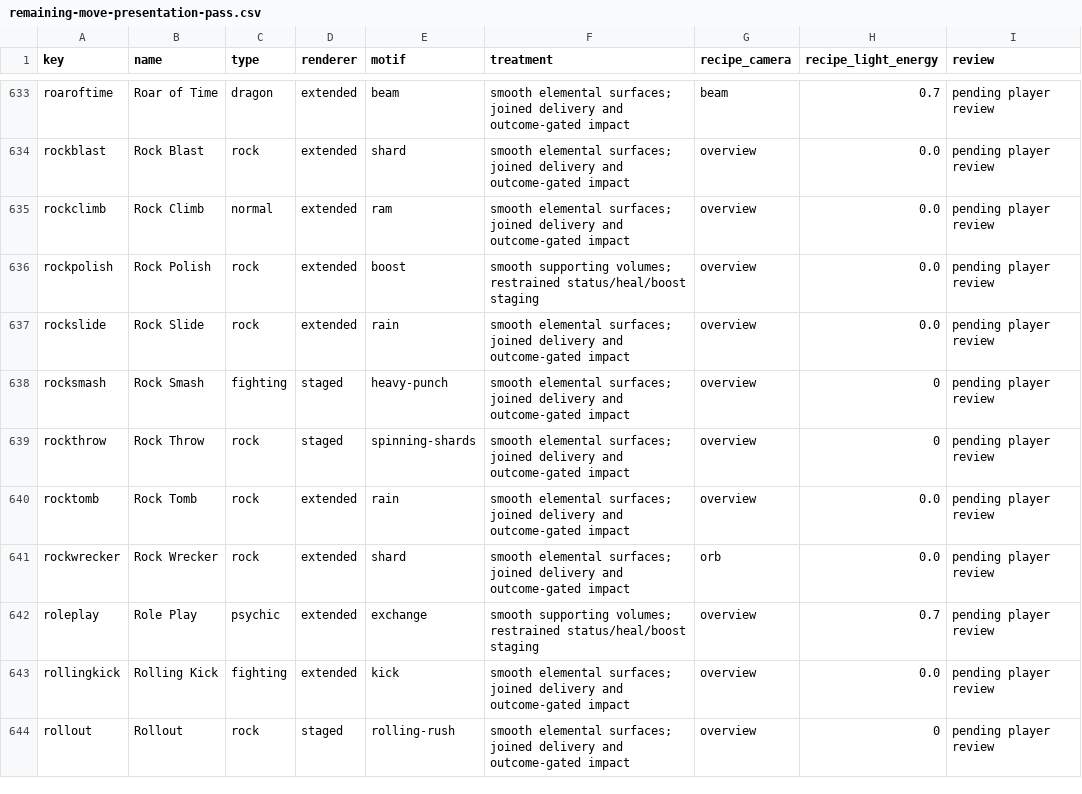
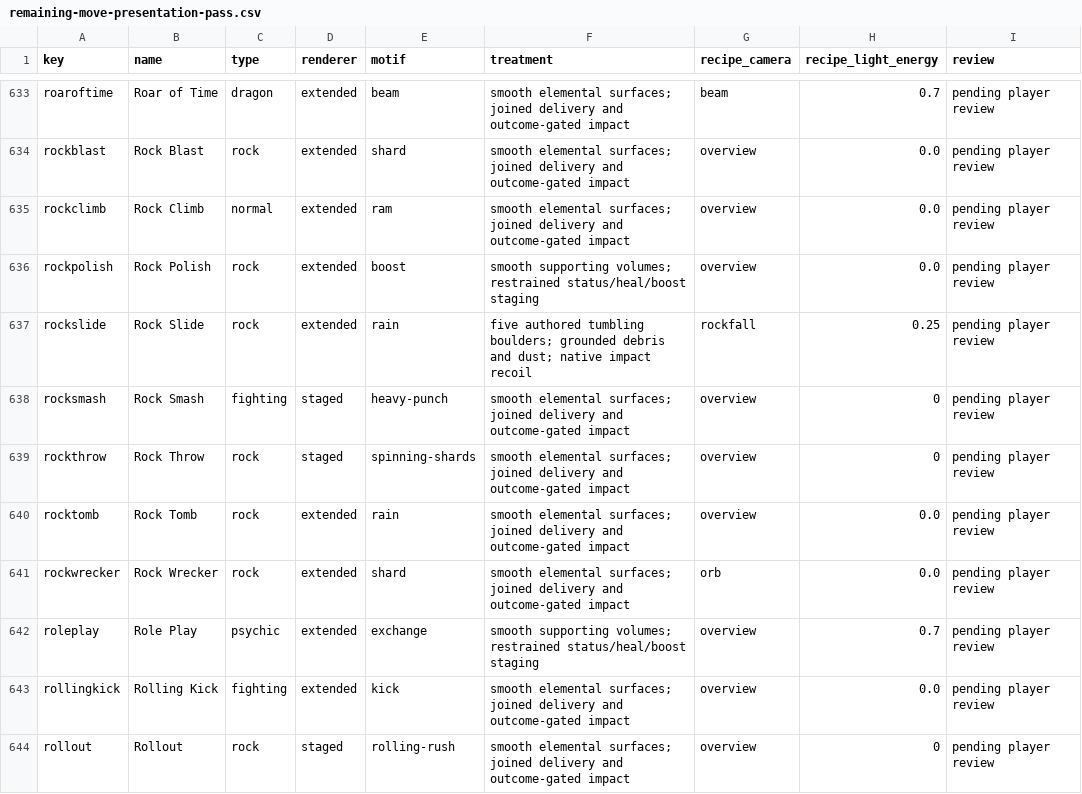
Before and after one commit to AFCadinho/pokemon-aether-online-game, a CSV file: docs/3d/remaining-move-presentation-pass.csv, drawn as a sheet; only a part is shown, gaps mark what is left out.

Commit message:
Give Rock Slide heavy falling boulders and impact shots

```diff
--- a/docs/3d/remaining-move-presentation-pass.csv
+++ b/docs/3d/remaining-move-presentation-pass.csv
@@ -636,3 +636,3 @@ rockclimb,Rock Climb,normal,extended,ram,smooth elemental surfaces; joined deliv
 rockpolish,Rock Polish,rock,extended,boost,smooth supporting volumes; restrained status/heal/boost staging,overview,0.0,pending player review
-rockslide,Rock Slide,rock,extended,rain,smooth elemental surfaces; joined delivery and outcome-gated impact,overview,0.0,pending player review
+rockslide,Rock Slide,rock,extended,rain,five authored tumbling boulders; grounded debris and dust; native impact recoil,rockfall,0.25,pending player review
 rocksmash,Rock Smash,fighting,staged,heavy-punch,smooth elemental surfaces; joined delivery and outcome-gated impact,overview,0,pending player review
```
Also changed, not shown: 11 other files.
